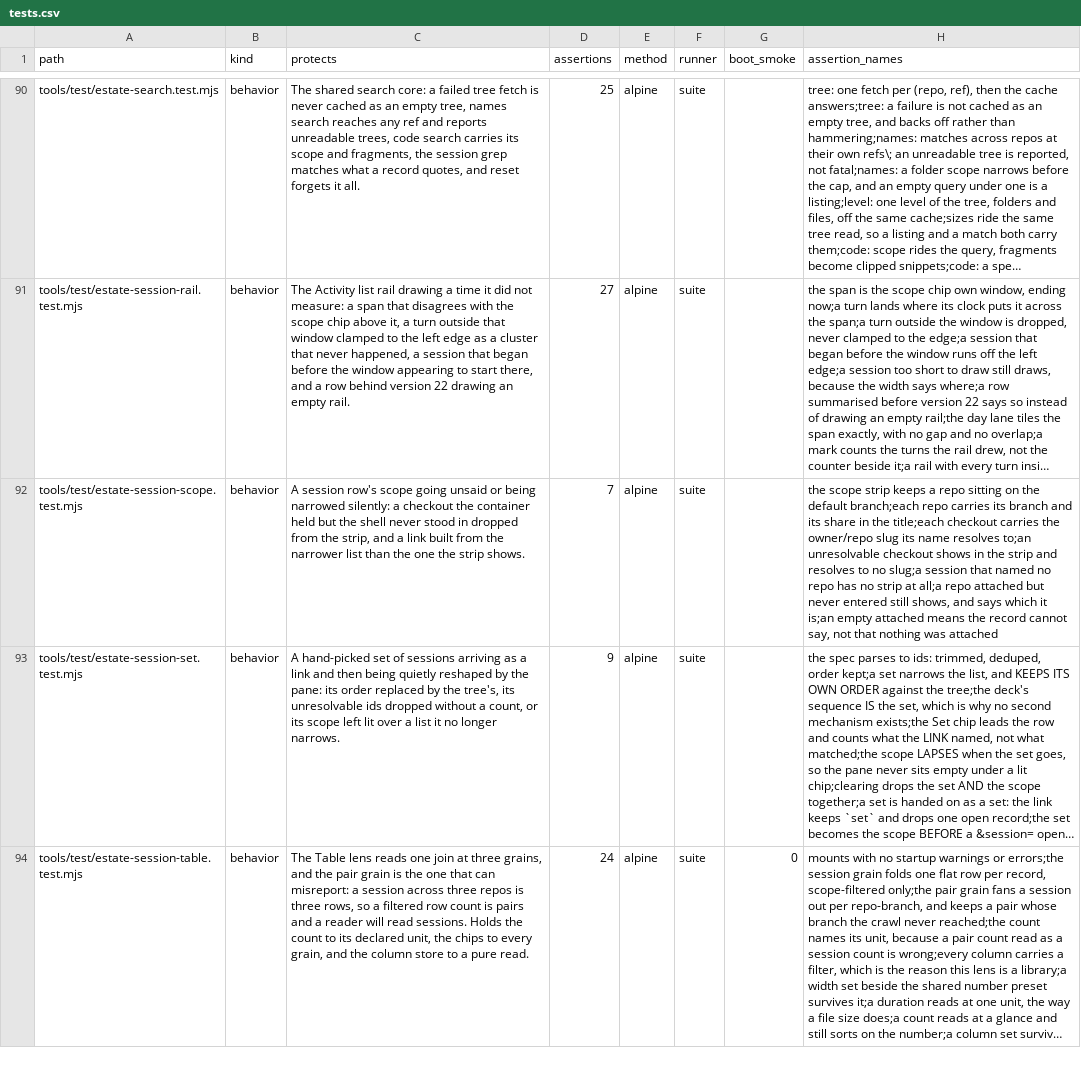
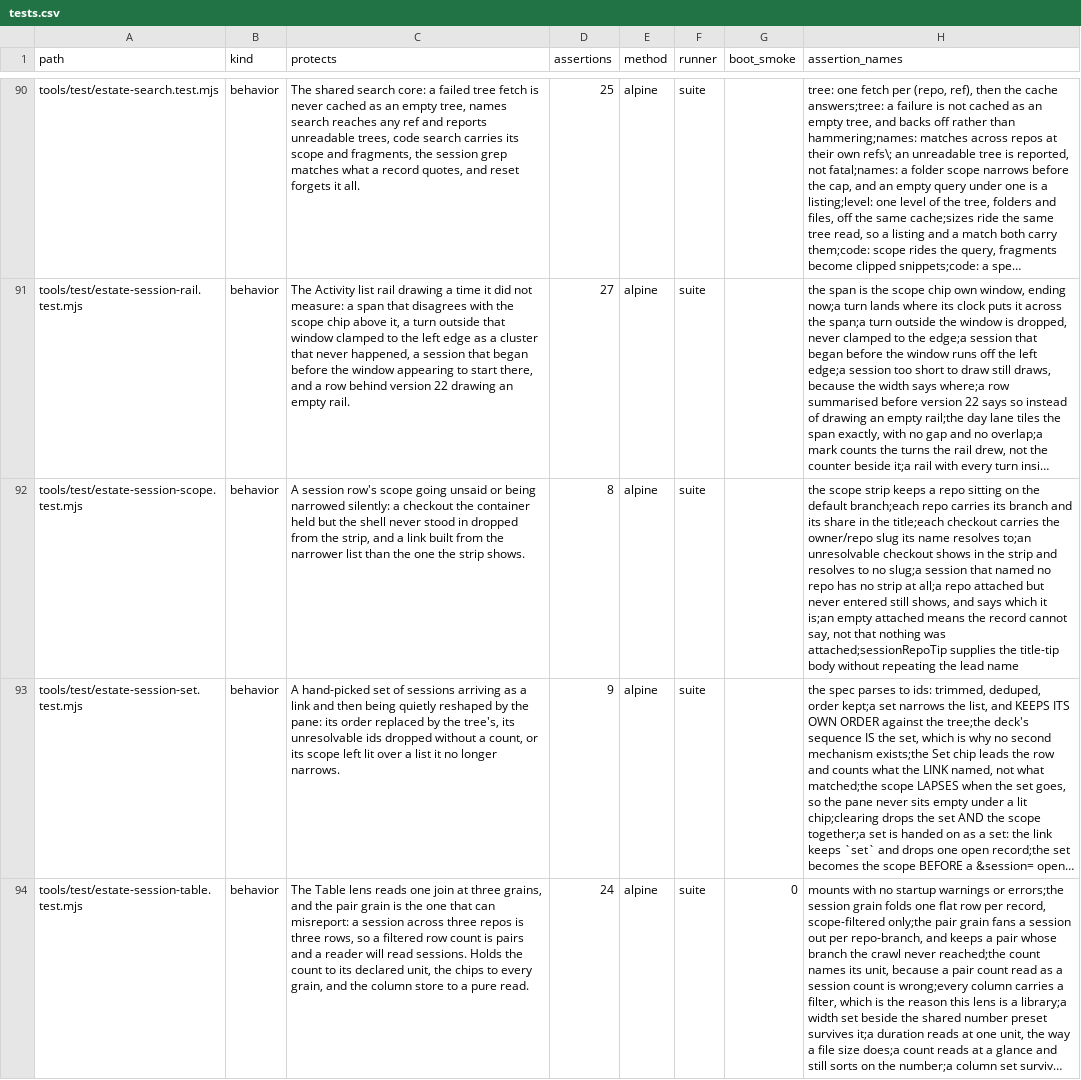
Before and after one commit to mehrlander/web-tools, a CSV file: docs/tests.csv, drawn as a sheet; only a part is shown, gaps mark what is left out; long unchanged cells end in …; the diff names each change by its address in the sheet, - before the commit and + after, or states it on an @@ line.

```diff
--- a/docs/tests.csv
+++ b/docs/tests.csv
-D92 (assertions): 7
+D92 (assertions): 8
-H92 (assertion_names): …nothing was attached
+H92 (assertion_names): …nothing was attached;sessionRepoTip supplies the title-tip body without repeating the lead name
```
Also changed, not shown: data/csv-census.csv, docs/docs.csv.
